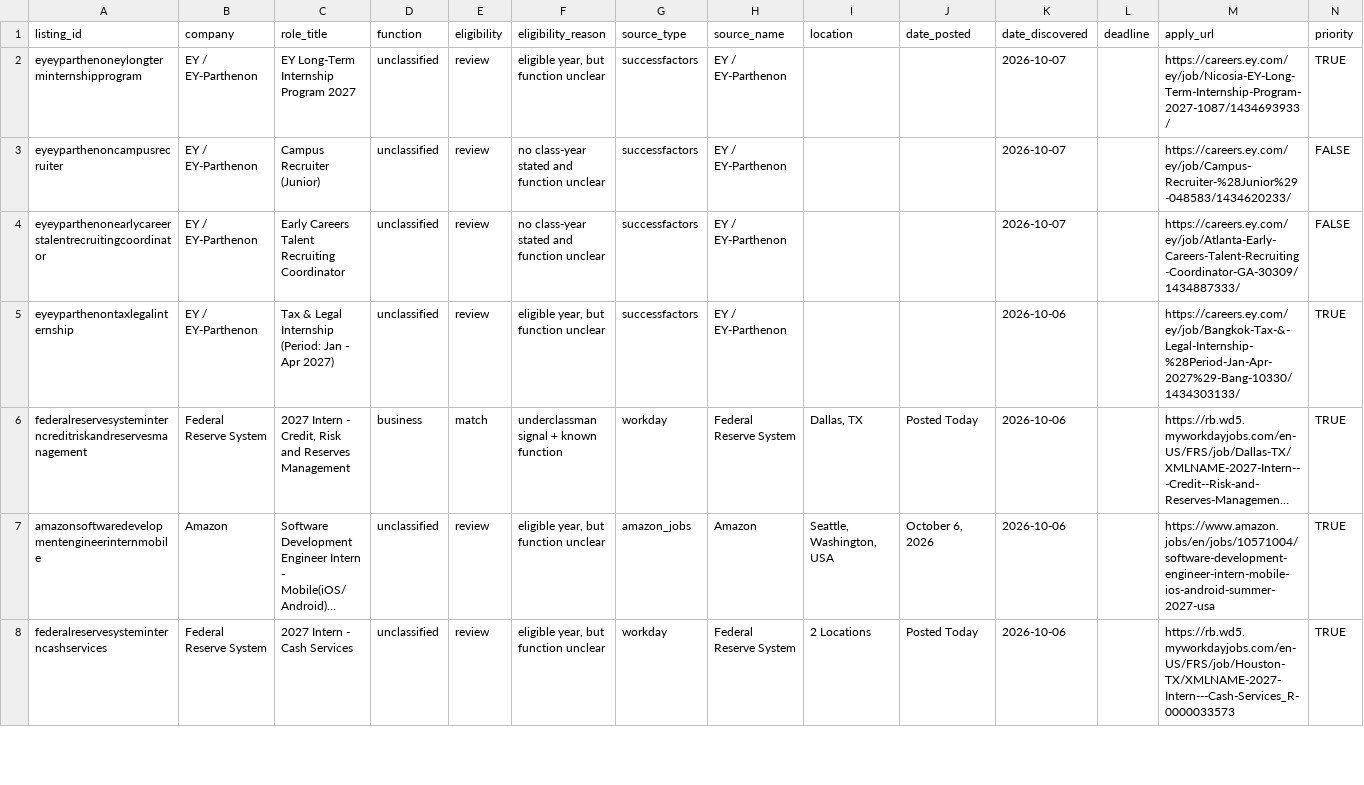
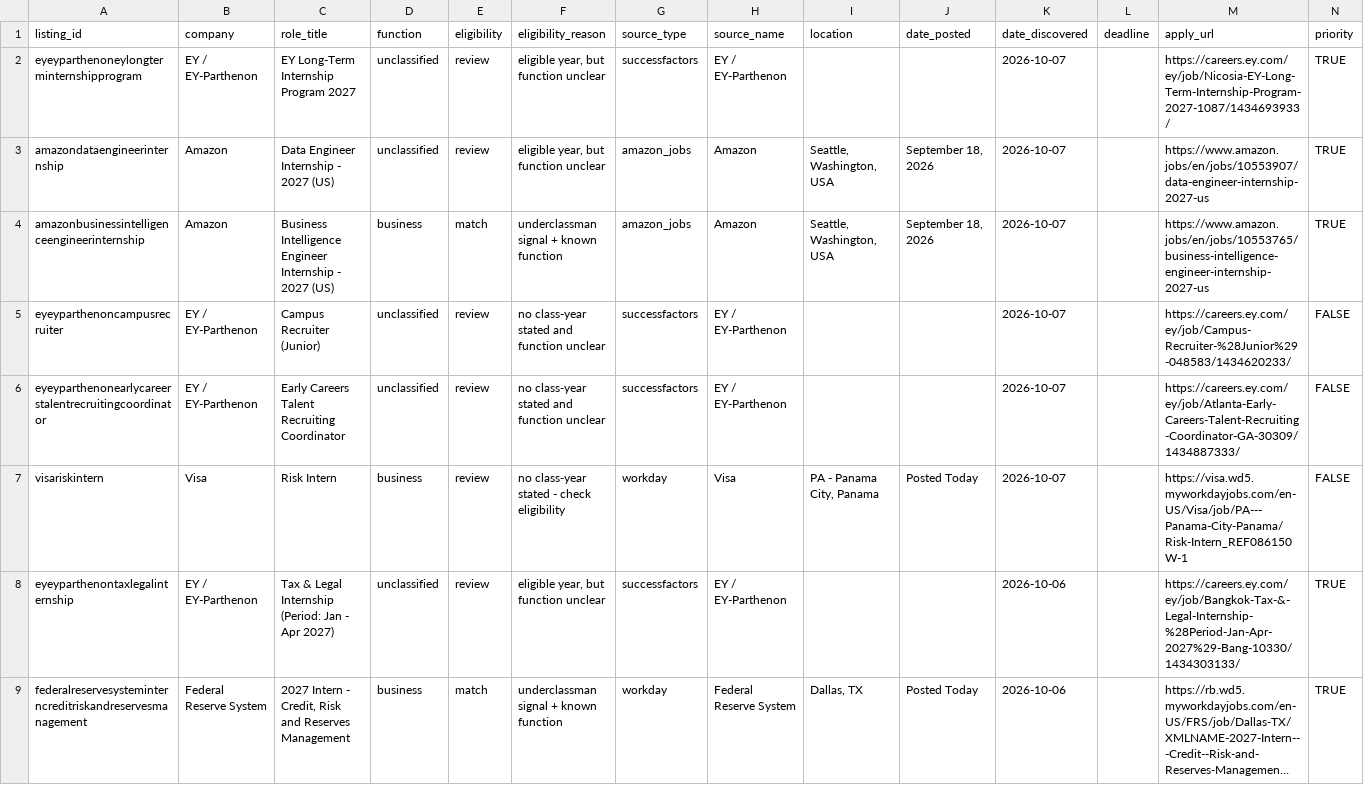
Before and after one commit to shivendaw-byte/internship-watcher, a CSV file: listings.csv, drawn as a sheet; only a part is shown; the shorter side is filled out with more unchanged rows; long unchanged cells end in …; the diff names each change by its address in the sheet, - before the commit and + after, or states it on an @@ line.

```diff
--- a/listings.csv
+++ b/listings.csv
+row 3: amazondataengineerinternship | Amazon | Data Engineer Internship - 2027 (US) | unclassified | review | eligible year, but function unclear | amazon_jobs | Amazon | Seattle, Washington, USA | September 18, 2026 | 2026-10-07 |  | https://www.amazon.jobs/en/jobs/10553907/data-engineer-internship-2027-us | TRUE
+row 4: amazonbusinessintelligenceengineerinternship | Amazon | Business Intelligence Engineer Internship - 2027 (US) | business | match | underclassman signal + known function | amazon_jobs | Amazon | Seattle, Washington, USA | September 18, 2026 | 2026-10-07 |  | https://www.amazon.jobs/en/jobs/10553765/business-intelligence-engineer-internship-2027-us | TRUE
+row 7: visariskintern | Visa | Risk Intern | business | review | no class-year stated - check eligibility | workday | Visa | PA - Panama City, Panama | Posted Today | 2026-10-07 |  | https://visa.wd5.myworkdayjobs.com/en-US/Visa/job/PA---Panama-City-Panama/Risk-Intern_REF086150W-1 | FALSE
```
Also changed, not shown: 1 other file.
